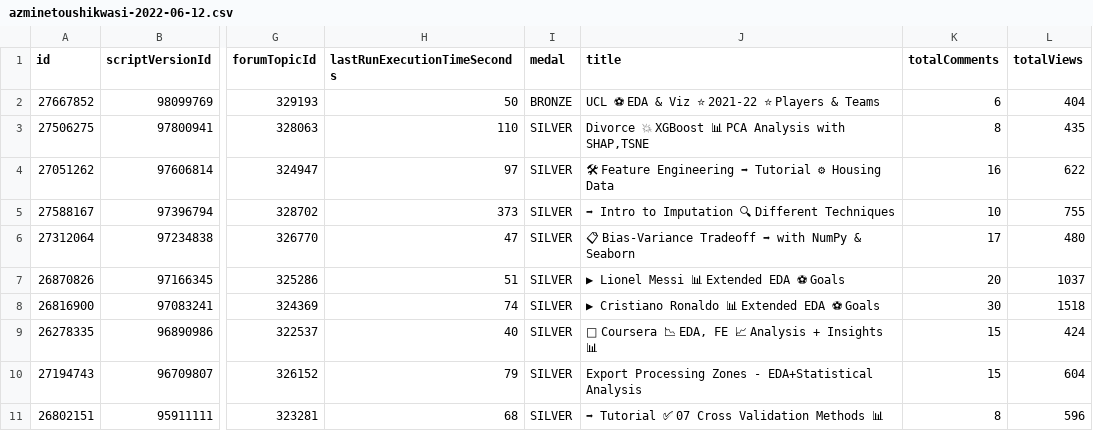
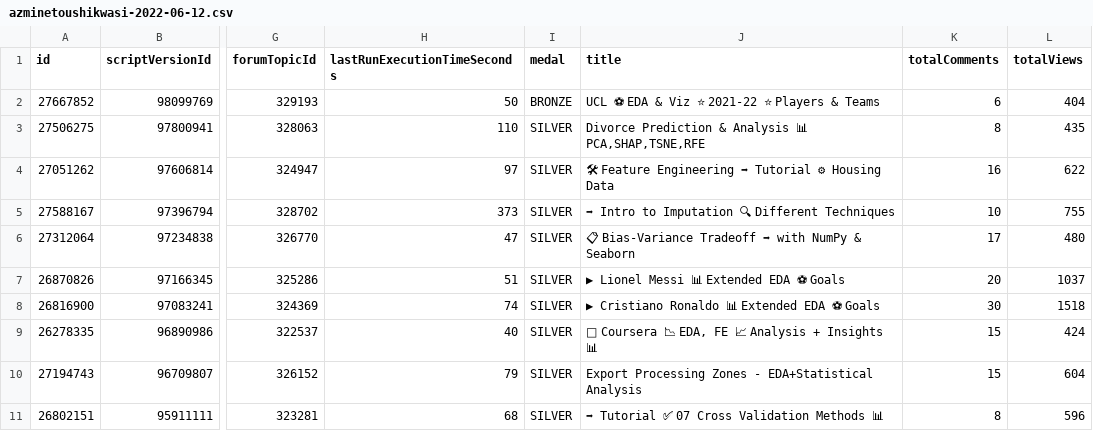
Before and after one commit to azminewasi/Kaggle-Notebooks, a CSV file: Kaggle Notebook Stats/data/azminetoushikwasi-2022-06-12.csv, drawn as a sheet; only a part is shown, gaps mark what is left out; the diff names each change by its address in the sheet, - before the commit and + after, or states it on an @@ line.

Commit message:
Date update

```diff
--- a/Kaggle Notebook Stats/data/azminetoushikwasi-2022-06-12.csv
+++ b/Kaggle Notebook Stats/data/azminetoushikwasi-2022-06-12.csv
-J3 (title): Divorce 💥 XGBoost 📊 PCA Analysis with SHAP,TSNE
+J3 (title): Divorce Prediction & Analysis 📊 PCA,SHAP,TSNE,RFE
```
Also changed, not shown: Kaggle Notebook Stats/data/azminetoushikwasi-2022-06-13.csv, Kaggle Notebook Stats/data/azminetoushikwasi-2022-06-14.csv, 11 other files.
